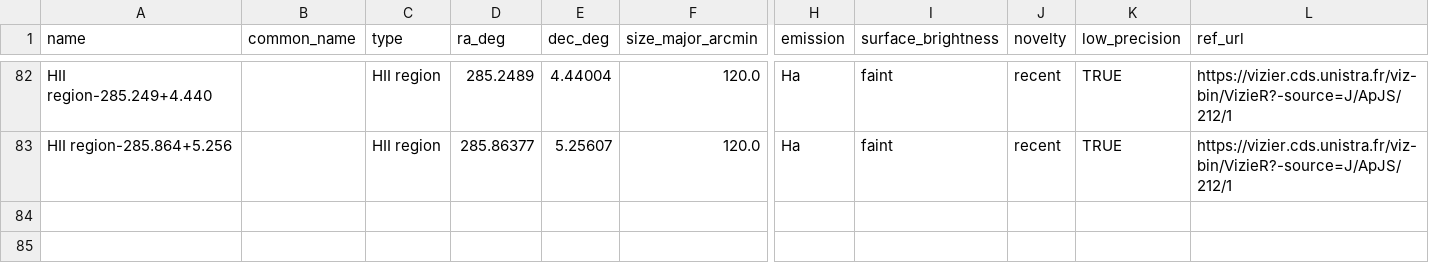
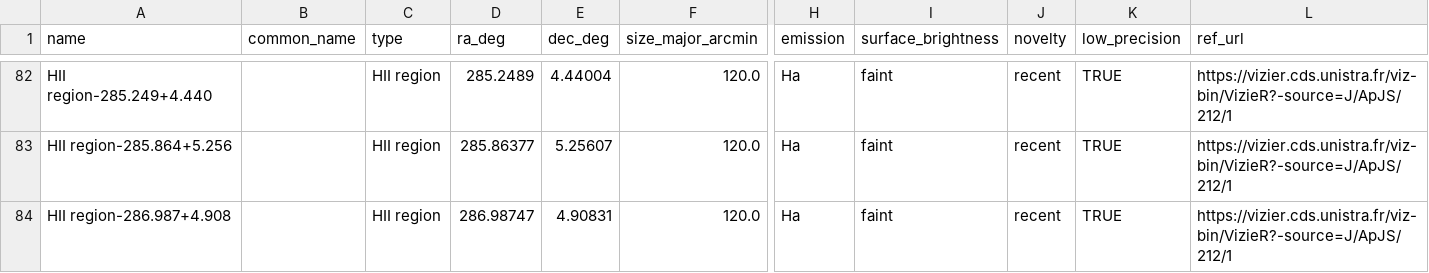
Before and after one commit to arunvijayp-cmyk/narrowband-scout, a CSV file: discovered.csv, drawn as a sheet; only a part is shown, gaps mark what is left out; rows hold the shown columns only; the diff names each change by its address in the sheet, - before the commit and + after, or states it on an @@ line.

```diff
--- a/discovered.csv
+++ b/discovered.csv
+row 84: HII region-286.987+4.908 |  | HII region | 286.98747 | 4.90831 | 120.0 | Ha | faint | recent | TRUE | https://vizier.cds.unistra.fr/viz-bin/VizieR?-source=J/ApJS/212/1
```
